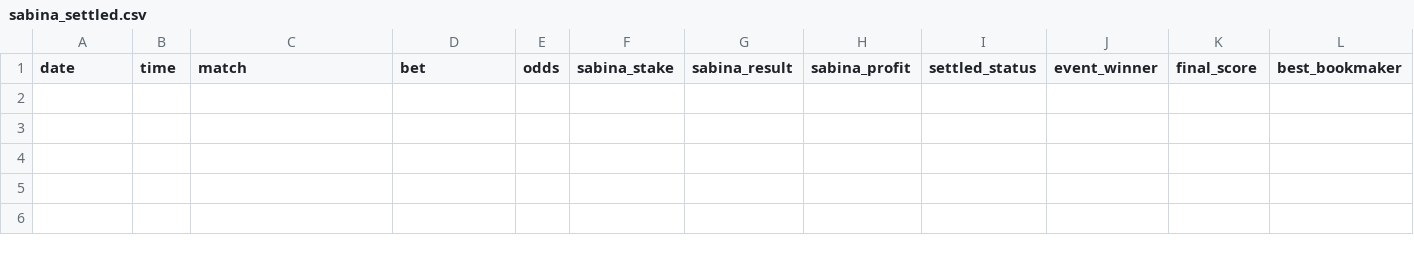
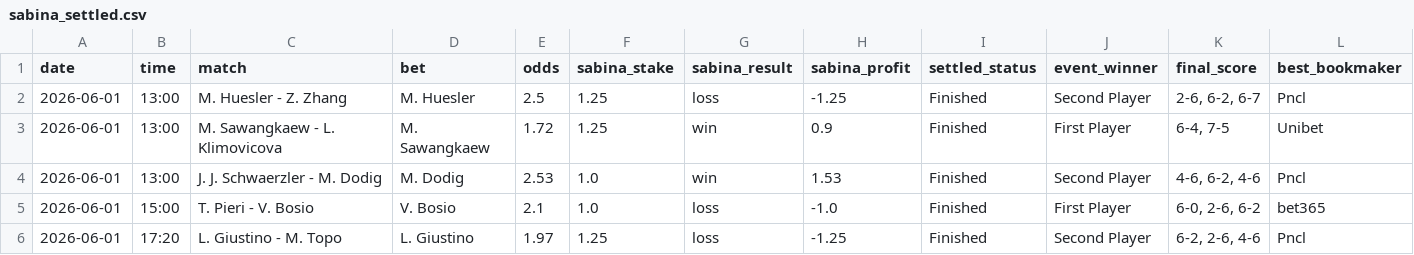
Before and after one commit to jakobm121/Ai, a CSV file: sabina/results/sabina_settled.csv, drawn as a sheet; only a part is shown; rows hold the shown columns only; the diff names each change by its address in the sheet, - before the commit and + after, or states it on an @@ line.

```diff
--- a/sabina/results/sabina_settled.csv
+++ b/sabina/results/sabina_settled.csv
+row 2: 2026-06-01 | 13:00 | M. Huesler - Z. Zhang | M. Huesler | 2.5 | 1.25 | loss | -1.25 | Finished | Second Player | 2-6, 6-2, 6-7 | Pncl
+row 3: 2026-06-01 | 13:00 | M. Sawangkaew - L. Klimovicova | M. Sawangkaew | 1.72 | 1.25 | win | 0.9 | Finished | First Player | 6-4, 7-5 | Unibet
+row 4: 2026-06-01 | 13:00 | J. J. Schwaerzler - M. Dodig | M. Dodig | 2.53 | 1.0 | win | 1.53 | Finished | Second Player | 4-6, 6-2, 4-6 | Pncl
+row 5: 2026-06-01 | 15:00 | T. Pieri - V. Bosio | V. Bosio | 2.1 | 1.0 | loss | -1.0 | Finished | First Player | 6-0, 2-6, 6-2 | bet365
+row 6: 2026-06-01 | 17:20 | L. Giustino - M. Topo | L. Giustino | 1.97 | 1.25 | loss | -1.25 | Finished | Second Player | 6-2, 2-6, 4-6 | Pncl
```
Also changed, not shown: sabina/results/sabina_pending.csv, 2 other files.
